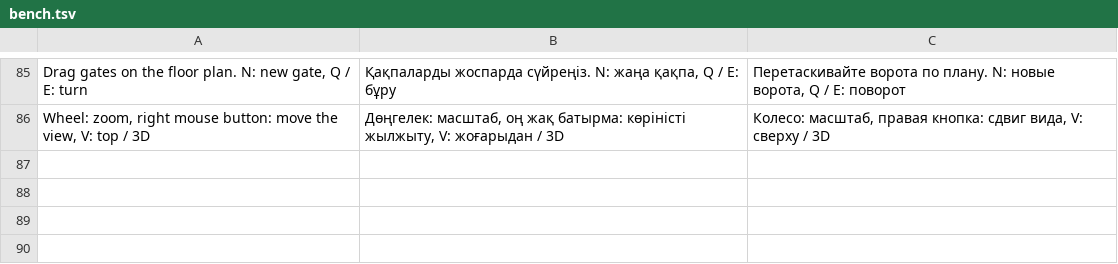
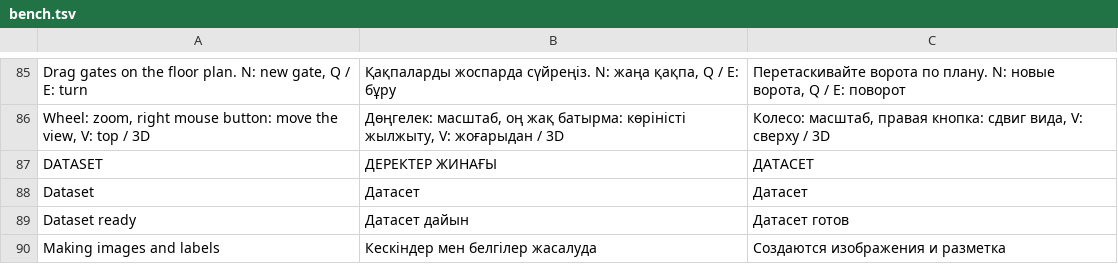
Before and after one commit to whoisthatJ/VRDrone6.6, a TSV file: Assets/_Project/Localization/Text/bench.tsv, drawn as a sheet; only a part is shown, gaps mark what is left out.

```diff
--- a/Assets/_Project/Localization/Text/bench.tsv
+++ b/Assets/_Project/Localization/Text/bench.tsv
@@ -86 +86,5 @@ Drag gates on the floor plan. N: new gate, Q / E: turn	Қақпаларды жо
 Wheel: zoom, right mouse button: move the view, V: top / 3D	Дөңгелек: масштаб, оң жақ батырма: көріністі жылжыту, V: жоғарыдан / 3D	Колесо: масштаб, правая кнопка: сдвиг вида, V: сверху / 3D
+DATASET	ДЕРЕКТЕР ЖИНАҒЫ	ДАТАСЕТ
+Dataset	Датасет	Датасет
+Dataset ready	Датасет дайын	Датасет готов
+Making images and labels	Кескіндер мен белгілер жасалуда	Создаются изображения и разметка
```
Also changed, not shown: 41 other files.
